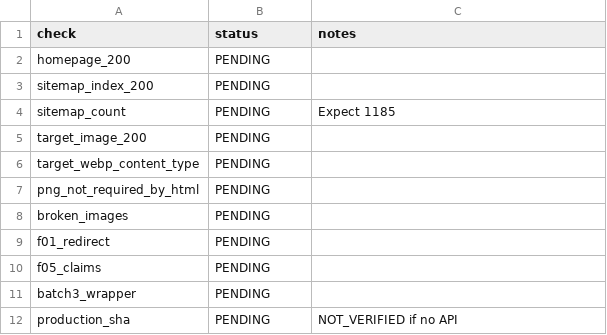
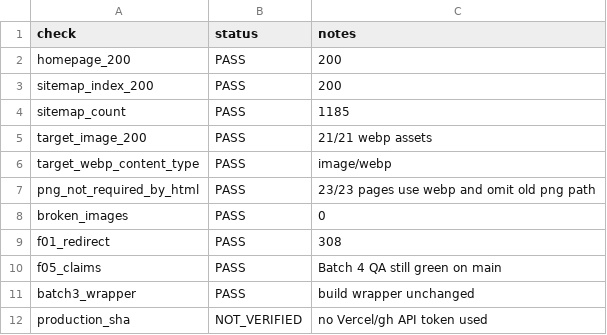
Before and after one commit to noteroru2/amphon.co.th, a CSV file: docs/batch-5-image-optimization/post-deploy-validation.csv, drawn as a sheet.

```diff
--- a/docs/batch-5-image-optimization/post-deploy-validation.csv
+++ b/docs/batch-5-image-optimization/post-deploy-validation.csv
@@ -1,12 +1,12 @@
 check,status,notes
-homepage_200,PENDING,
-sitemap_index_200,PENDING,
-sitemap_count,PENDING,Expect 1185
-target_image_200,PENDING,
-target_webp_content_type,PENDING,
-png_not_required_by_html,PENDING,
-broken_images,PENDING,
-f01_redirect,PENDING,
-f05_claims,PENDING,
-batch3_wrapper,PENDING,
-production_sha,PENDING,NOT_VERIFIED if no API
+homepage_200,PASS,200
+sitemap_index_200,PASS,200
+sitemap_count,PASS,1185
+target_image_200,PASS,21/21 webp assets
+target_webp_content_type,PASS,image/webp
+png_not_required_by_html,PASS,23/23 pages use webp and omit old png path
+broken_images,PASS,0
+f01_redirect,PASS,308
+f05_claims,PASS,Batch 4 QA still green on main
+batch3_wrapper,PASS,build wrapper unchanged
+production_sha,NOT_VERIFIED,no Vercel/gh API token used
```
Also changed, not shown: 4 other files.
